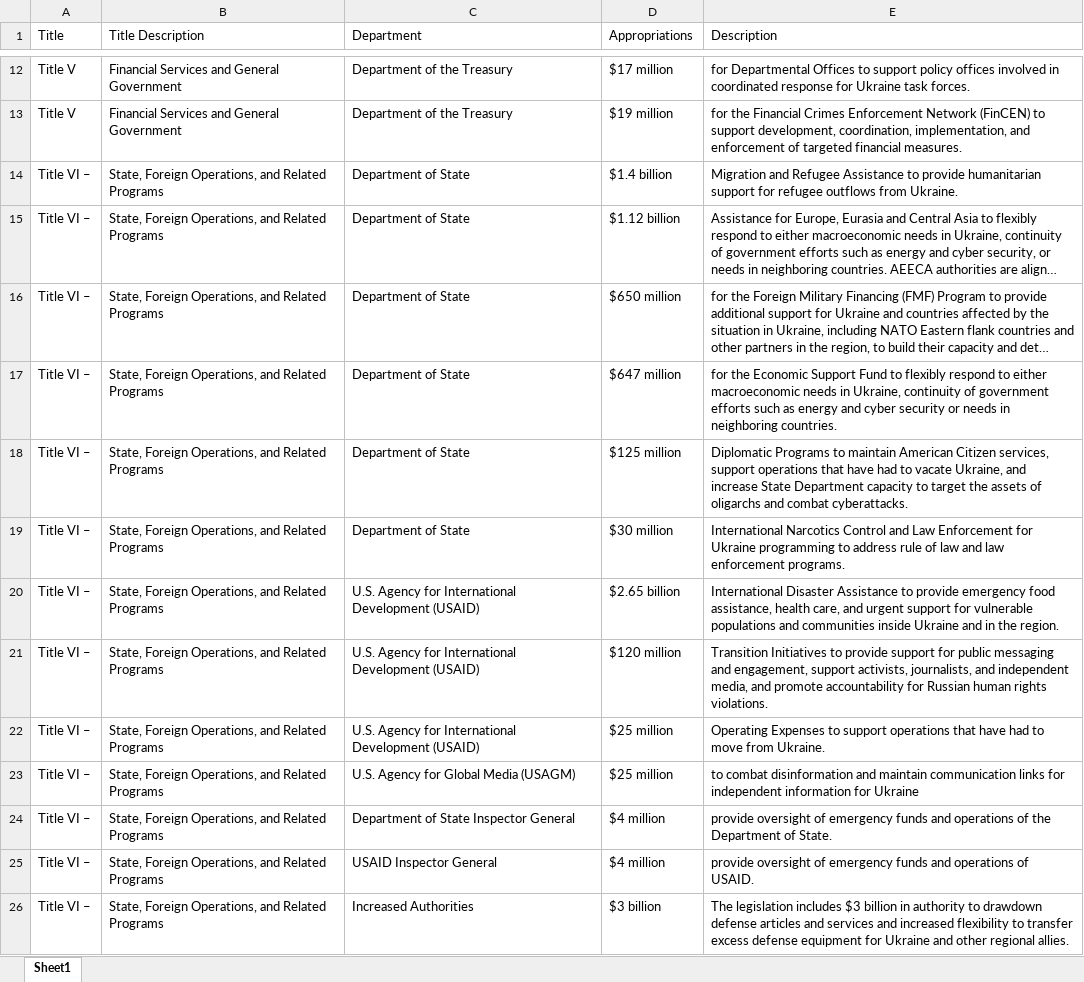
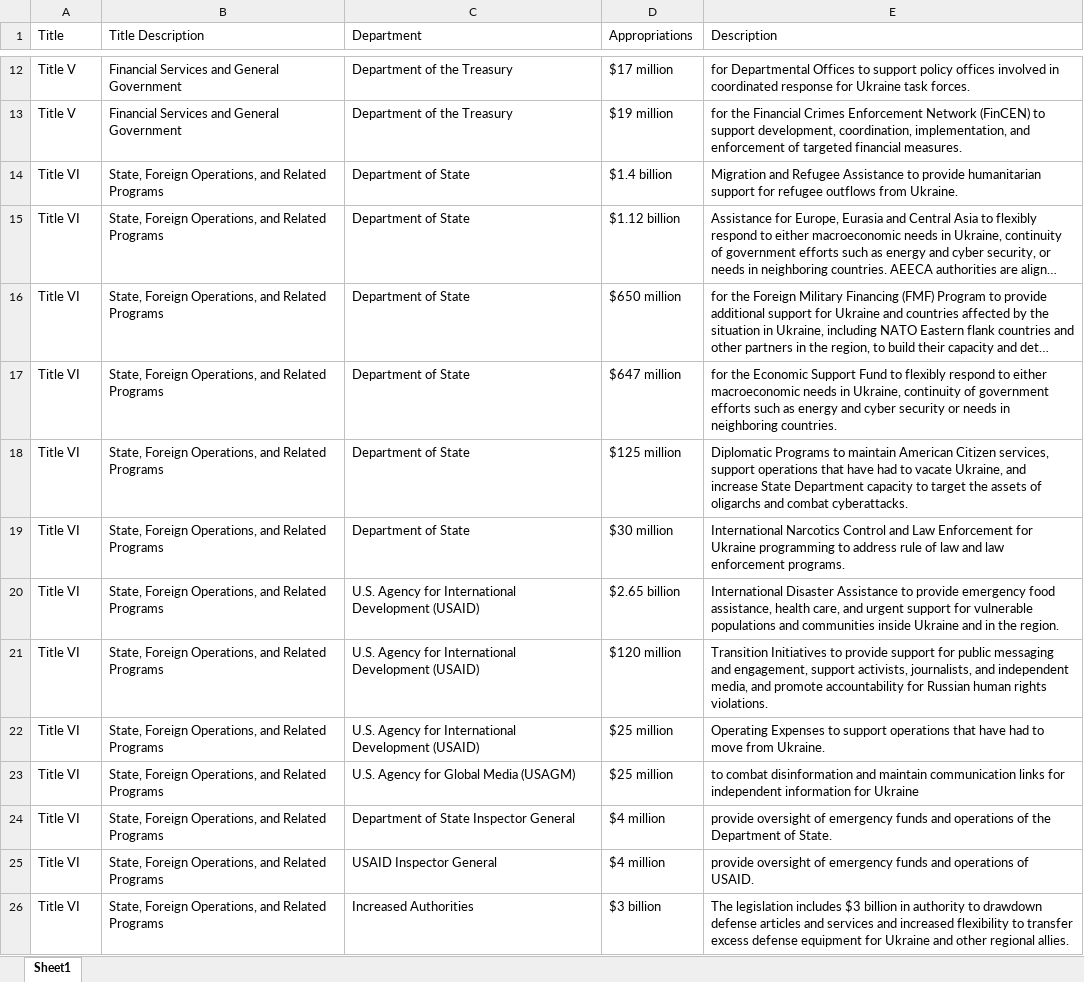
Before and after one commit to jschulberg/Ukraine-Appropriations-Analysis, an Excel workbook: Data/Ukraine Appropriations Breakdown.xlsx, sheet Sheet1, drawn as a sheet; only a part is shown, gaps mark what is left out; long unchanged cells end in …; values as stored, in another font and other column widths than the file's, no borders; table styles not drawn; the diff names each change by its address in the sheet, - before the commit and + after, or states it on an @@ line.

```diff
--- a/Data/Ukraine Appropriations Breakdown.xlsx (sheet Sheet1)
+++ b/Data/Ukraine Appropriations Breakdown.xlsx (sheet Sheet1)
-A14:A26 (Title): Title VI –
+A14:A26 (Title): Title VI
```
Also changed, not shown: 2 other files.
